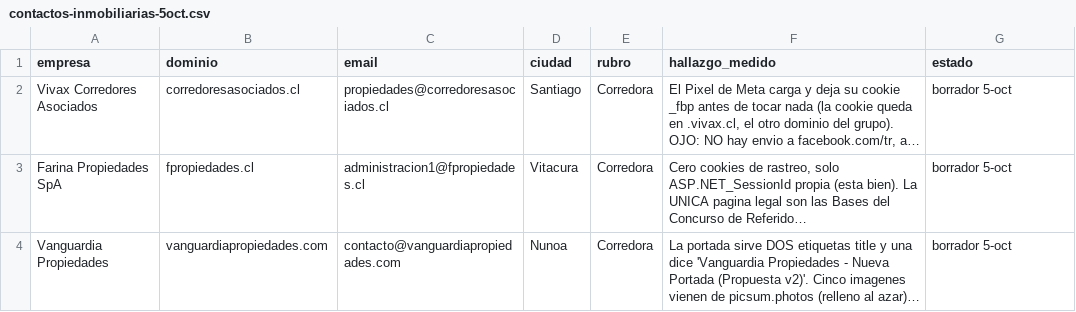
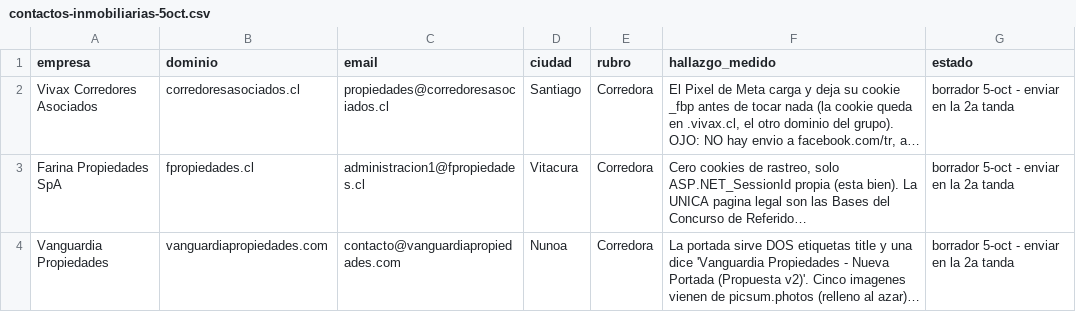
Before and after one commit to rvalleespin/spindlelab, a CSV file: ventas/contactos-inmobiliarias-5oct.csv, drawn as a sheet; long unchanged cells end in …; the diff names each change by its address in the sheet, - before the commit and + after, or states it on an @@ line.

```diff
--- a/ventas/contactos-inmobiliarias-5oct.csv
+++ b/ventas/contactos-inmobiliarias-5oct.csv
-G2:G4 (estado): borrador 5-oct
+G2:G4 (estado): borrador 5-oct - enviar en la 2a tanda
```
Also changed, not shown: ventas/clinicas-sin-contactar-5oct.csv.
